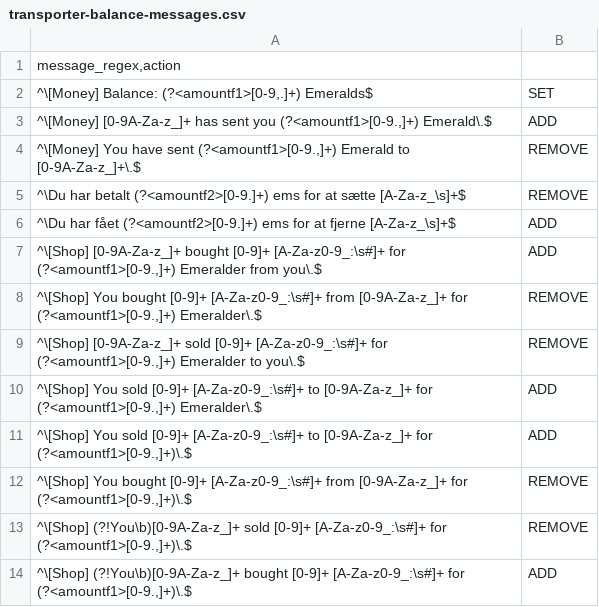
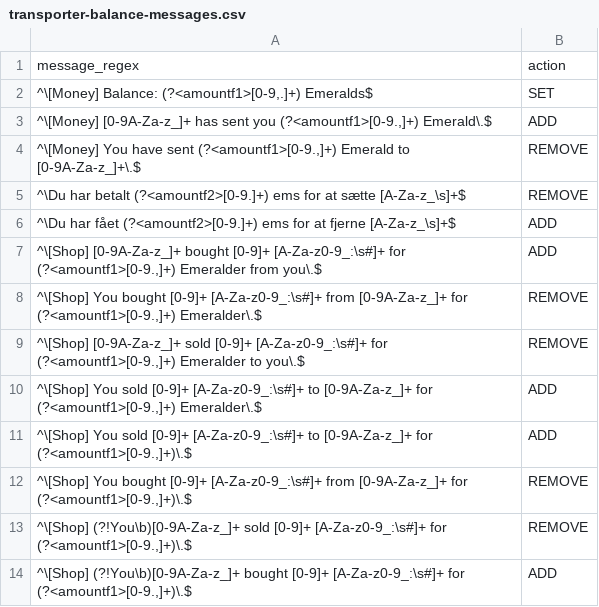
Before and after one commit to TFSMads/transporter, a CSV file: src/main/resources/transporter-balance-messages.csv, drawn as a sheet; removed rows and columns are numbered as before the commit, all else as after; the diff names each change by its address in the sheet, - before the commit and + after, or states it on an @@ line.

Commit message:
Ændret header seperator til ;

```diff
--- a/src/main/resources/transporter-balance-messages.csv
+++ b/src/main/resources/transporter-balance-messages.csv
-row 1: message_regex,action
+row 1: message_regex | action
```
